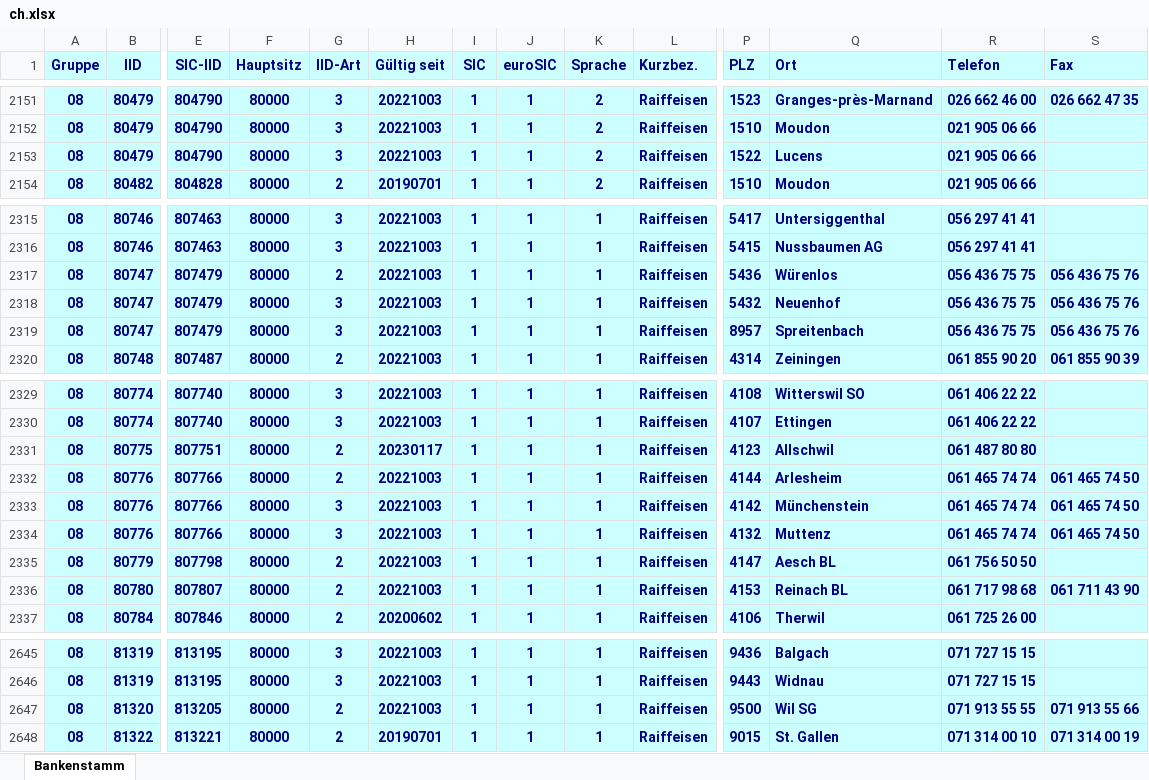
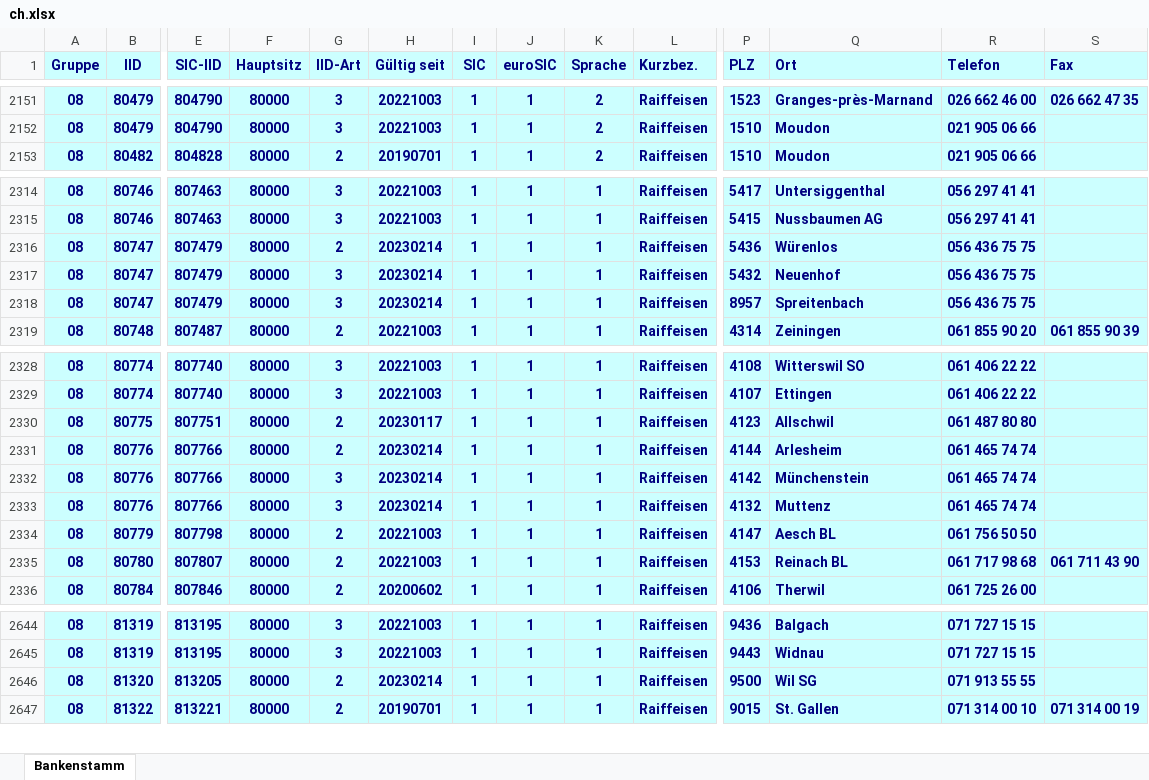
Before and after one commit to marcapo/goiban-data-loader, an Excel workbook: data/ch.xlsx, sheet Bankenstamm, drawn as a sheet; only a part is shown, gaps mark what is left out; values as stored, in another font and other column widths than the file's, no borders; removed rows and columns are numbered as before the commit, all else as after; rows hold the shown columns only; the diff names each change by its address in the sheet, - before the commit and + after, or states it on an @@ line.

```diff
--- a/data/ch.xlsx (sheet Bankenstamm)
+++ b/data/ch.xlsx (sheet Bankenstamm)
-row 2153: 08 | 80479 | 804790 | 80000 | 3 | 20221003 | 1 | 1 | 2 | Raiffeisen | 1522 | Lucens | 021 905 06 66
-H2316:H2318 (Gültig seit): 20221003
+H2316:H2318 (Gültig seit): 20230214
-S2316:S2318 (Fax): 056 436 75 76
+S2316:S2318 (Fax): (empty)
-H2331:H2333 (Gültig seit): 20221003
+H2331:H2333 (Gültig seit): 20230214
-S2331:S2333 (Fax): 061 465 74 50
+S2331:S2333 (Fax): (empty)
-H2646 (Gültig seit): 20221003
+H2646 (Gültig seit): 20230214
-S2646 (Fax): 071 913 55 66
+S2646 (Fax): (empty)
```
Also changed, not shown: 2 other files.
